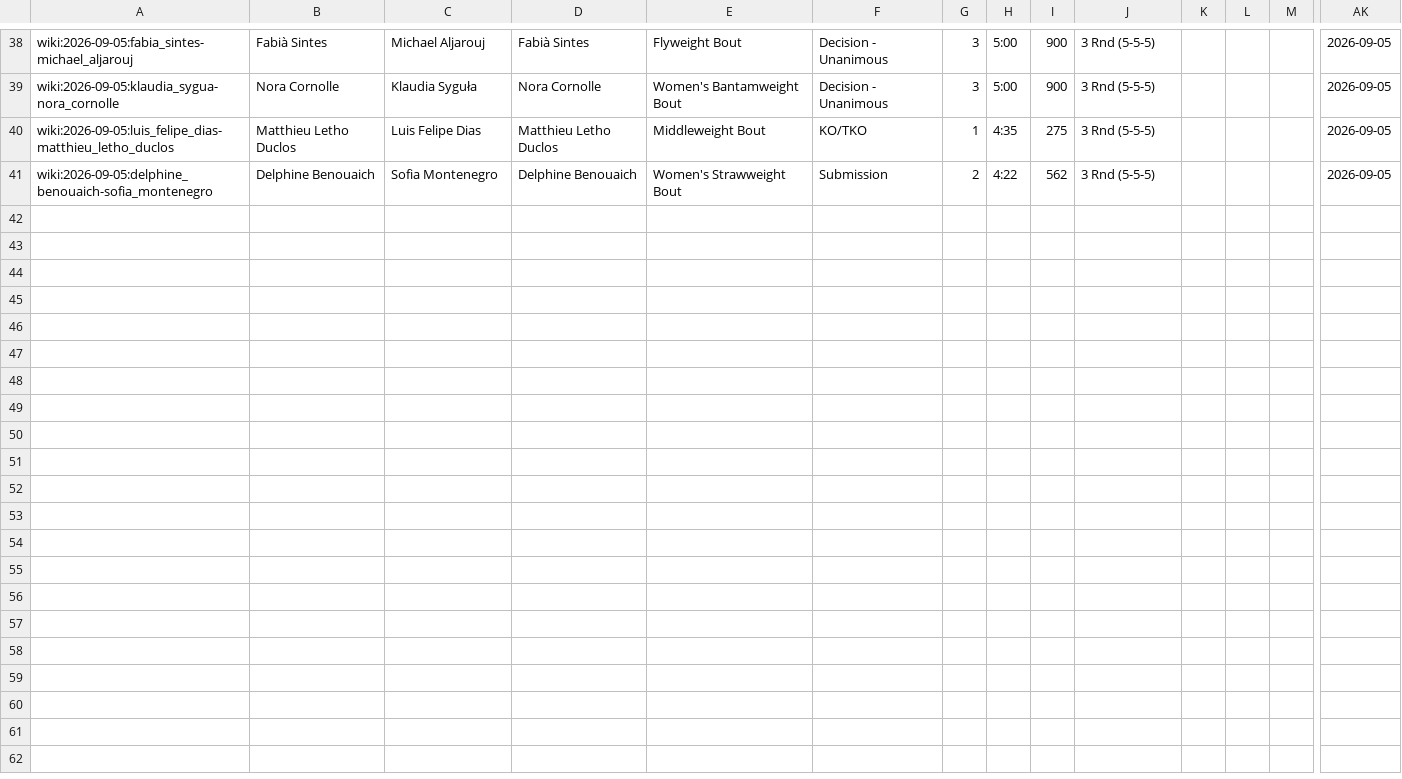
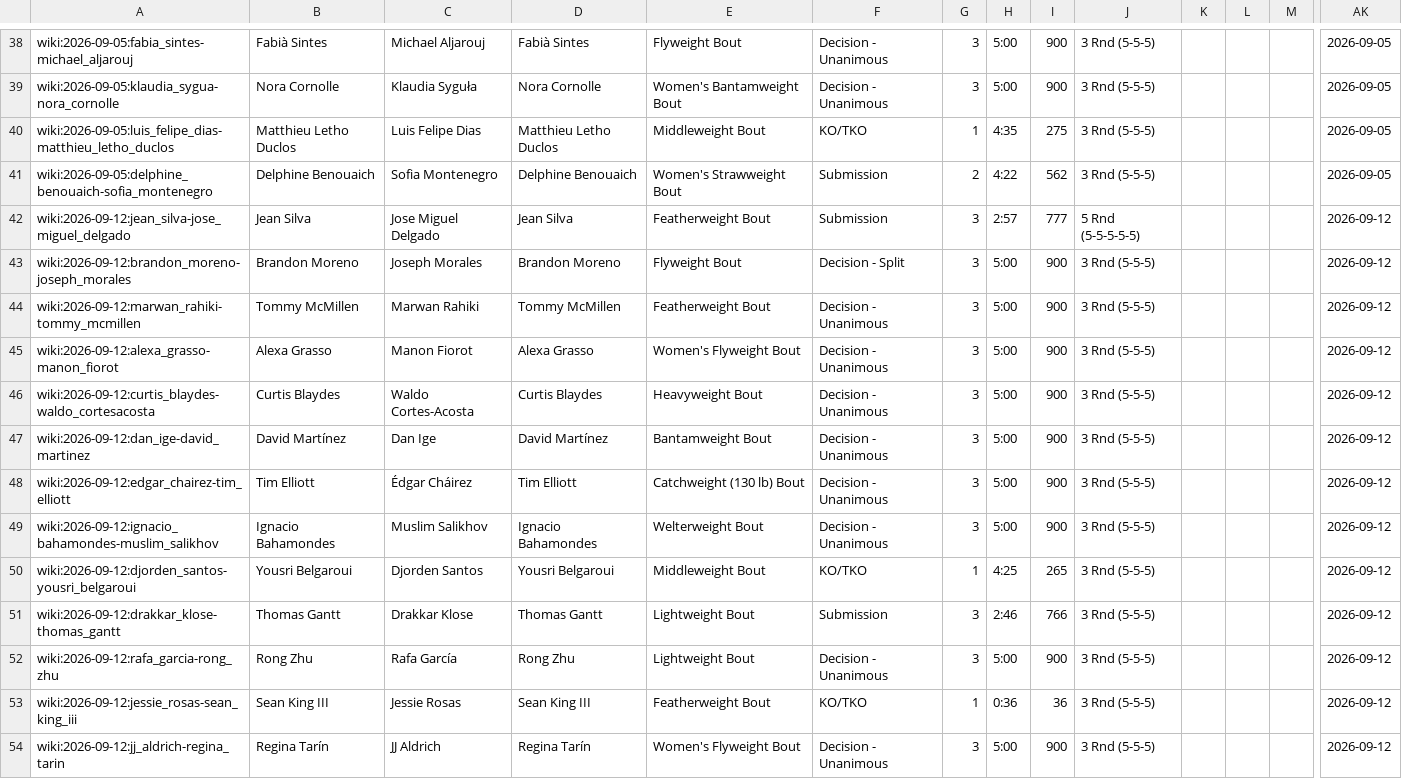
Before and after one commit to agomezi/fight-predictor, a CSV file: pending/new_events.csv, drawn as a sheet; only a part is shown, gaps mark what is left out; rows hold the shown columns only; the diff names each change by its address in the sheet, - before the commit and + after, or states it on an @@ line.

```diff
--- a/pending/new_events.csv
+++ b/pending/new_events.csv
+row 42: wiki:2026-09-12:jean_silva-jose_miguel_delgado | Jean Silva | Jose Miguel Delgado | Jean Silva | Featherweight Bout | Submission | 3 | 2:57 | 777 | 5 Rnd (5-5-5-5-5) |  |  |  | 2026-09-12
+row 43: wiki:2026-09-12:brandon_moreno-joseph_morales | Brandon Moreno | Joseph Morales | Brandon Moreno | Flyweight Bout | Decision - Split | 3 | 5:00 | 900 | 3 Rnd (5-5-5) |  |  |  | 2026-09-12
+row 44: wiki:2026-09-12:marwan_rahiki-tommy_mcmillen | Tommy McMillen | Marwan Rahiki | Tommy McMillen | Featherweight Bout | Decision - Unanimous | 3 | 5:00 | 900 | 3 Rnd (5-5-5) |  |  |  | 2026-09-12
+row 45: wiki:2026-09-12:alexa_grasso-manon_fiorot | Alexa Grasso | Manon Fiorot | Alexa Grasso | Women's Flyweight Bout | Decision - Unanimous | 3 | 5:00 | 900 | 3 Rnd (5-5-5) |  |  |  | 2026-09-12
+row 46: wiki:2026-09-12:curtis_blaydes-waldo_cortesacosta | Curtis Blaydes | Waldo Cortes-Acosta | Curtis Blaydes | Heavyweight Bout | Decision - Unanimous | 3 | 5:00 | 900 | 3 Rnd (5-5-5) |  |  |  | 2026-09-12
+row 47: wiki:2026-09-12:dan_ige-david_martinez | David Martínez | Dan Ige | David Martínez | Bantamweight Bout | Decision - Unanimous | 3 | 5:00 | 900 | 3 Rnd (5-5-5) |  |  |  | 2026-09-12
+row 48: wiki:2026-09-12:edgar_chairez-tim_elliott | Tim Elliott | Édgar Cháirez | Tim Elliott | Catchweight (130 lb) Bout | Decision - Unanimous | 3 | 5:00 | 900 | 3 Rnd (5-5-5) |  |  |  | 2026-09-12
+row 49: wiki:2026-09-12:ignacio_bahamondes-muslim_salikhov | Ignacio Bahamondes | Muslim Salikhov | Ignacio Bahamondes | Welterweight Bout | Decision - Unanimous | 3 | 5:00 | 900 | 3 Rnd (5-5-5) |  |  |  | 2026-09-12
+row 50: wiki:2026-09-12:djorden_santos-yousri_belgaroui | Yousri Belgaroui | Djorden Santos | Yousri Belgaroui | Middleweight Bout | KO/TKO | 1 | 4:25 | 265 | 3 Rnd (5-5-5) |  |  |  | 2026-09-12
+row 51: wiki:2026-09-12:drakkar_klose-thomas_gantt | Thomas Gantt | Drakkar Klose | Thomas Gantt | Lightweight Bout | Submission | 3 | 2:46 | 766 | 3 Rnd (5-5-5) |  |  |  | 2026-09-12
+row 52: wiki:2026-09-12:rafa_garcia-rong_zhu | Rong Zhu | Rafa García | Rong Zhu | Lightweight Bout | Decision - Unanimous | 3 | 5:00 | 900 | 3 Rnd (5-5-5) |  |  |  | 2026-09-12
+row 53: wiki:2026-09-12:jessie_rosas-sean_king_iii | Sean King III | Jessie Rosas | Sean King III | Featherweight Bout | KO/TKO | 1 | 0:36 | 36 | 3 Rnd (5-5-5) |  |  |  | 2026-09-12
+row 54: wiki:2026-09-12:jj_aldrich-regina_tarin | Regina Tarín | JJ Aldrich | Regina Tarín | Women's Flyweight Bout | Decision - Unanimous | 3 | 5:00 | 900 | 3 Rnd (5-5-5) |  |  |  | 2026-09-12
```
